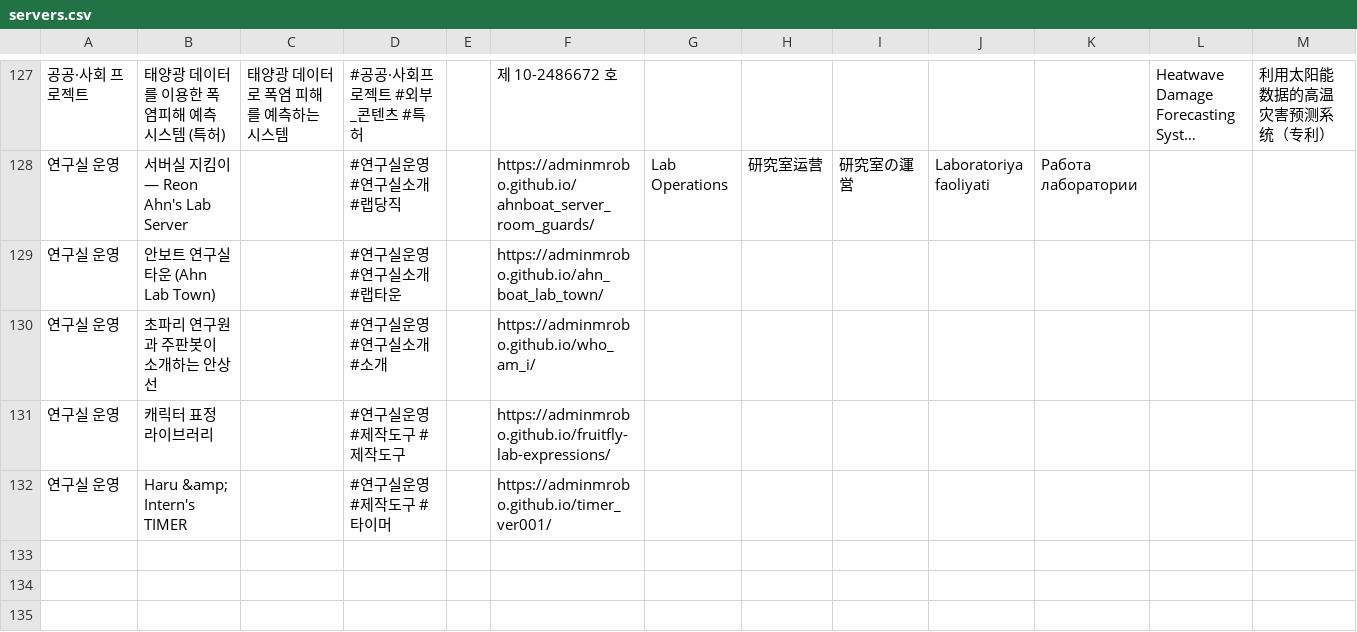
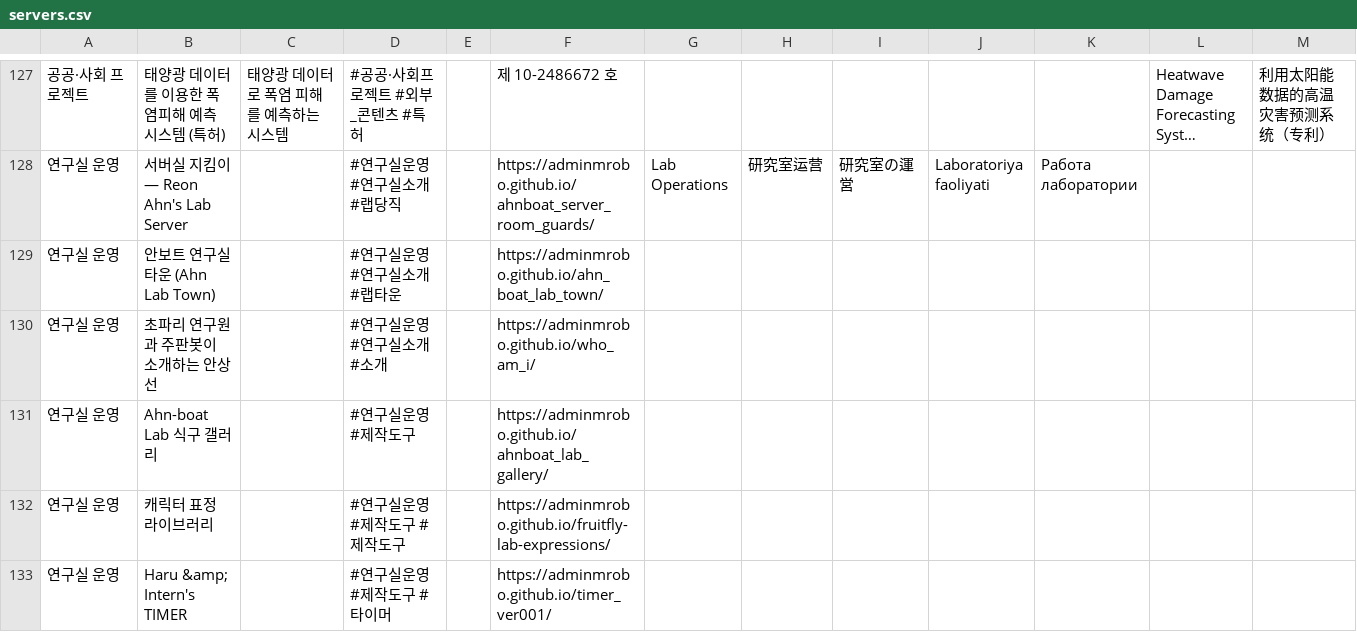
Before and after one commit to adminmrobo/ahnboat_lab_cover_status, a CSV file: data/servers.csv, drawn as a sheet; only a part is shown, gaps mark what is left out; long unchanged cells end in …; rows hold the shown columns only; the diff names each change by its address in the sheet, - before the commit and + after, or states it on an @@ line.

```diff
--- a/data/servers.csv
+++ b/data/servers.csv
+row 131: 연구실 운영 | Ahn-boat Lab 식구 갤러리 |  | #연구실운영 #제작도구 |  | https://adminmrobo.github.io/ahnboat_lab_gallery/
```
Also changed, not shown: 7 other files.
